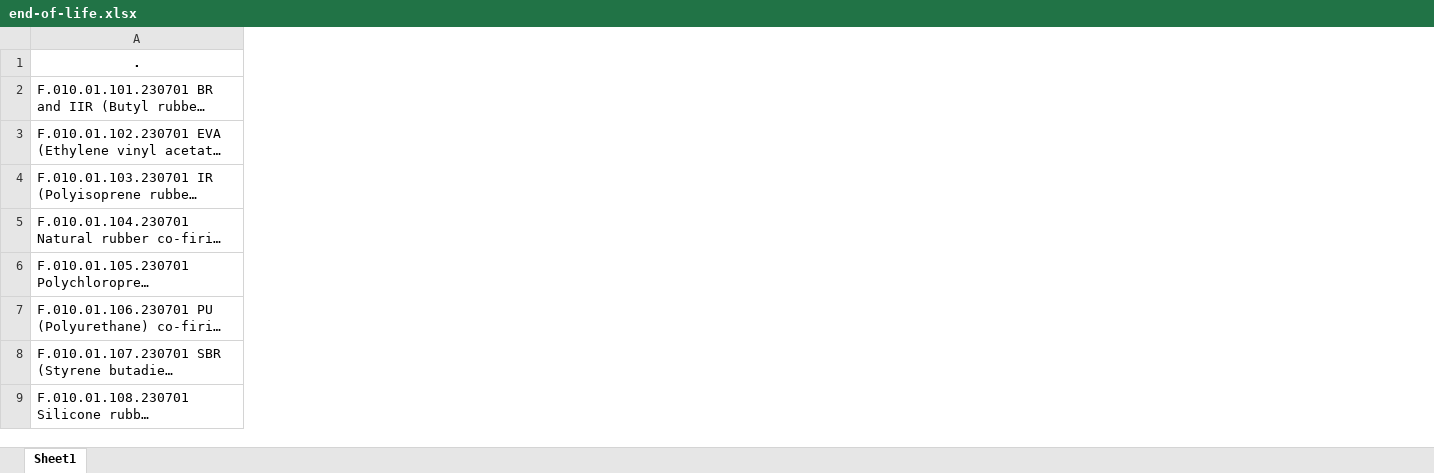
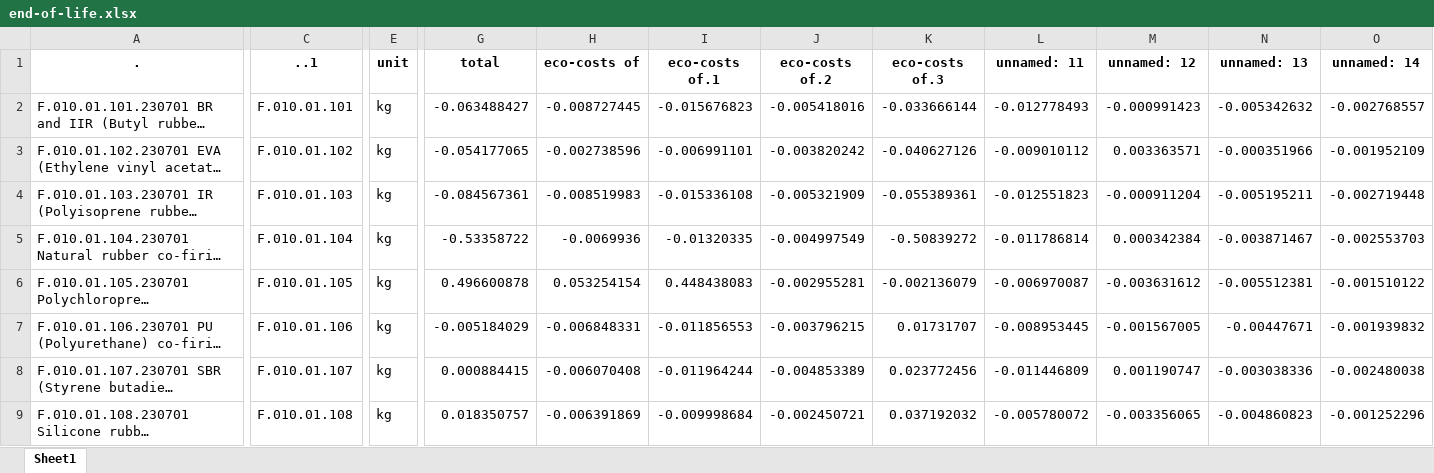
Before and after one commit to somesh-bagadiya/CarbonSense-powered-by-IBM-Watsonx, an Excel workbook: Data_processed/industry/end-of-life.xlsx, sheet Sheet1, drawn as a sheet; only a part is shown, gaps mark what is left out; long unchanged cells end in …; values as stored, in another font and other column widths than the file's, no borders; the diff covers the shown part only; the diff names each change by its address in the sheet, - before the commit and + after, or states it on an @@ line.

Commit message:
Revert Data_processed to state before dataset formatting

```diff
--- a/Data_processed/industry/end-of-life.xlsx (sheet Sheet1)
+++ b/Data_processed/industry/end-of-life.xlsx (sheet Sheet1)
+column C (..1), rows 2-9: F.010.01.101 | F.010.01.102 | F.010.01.103 | F.010.01.104 | F.010.01.105 | F.010.01.106 | F.010.01.107 | F.010.01.108
+column E (unit), rows 2-9: all kg
+column G (total), rows 2-9: -0.063488427 | -0.054177065 | -0.084567361 | -0.53358722 | 0.496600878 | -0.005184029 | 0.000884415 | 0.018350757
+column H (eco-costs of), rows 2-9: -0.008727445 | -0.002738596 | -0.008519983 | -0.0069936 | 0.053254154 | -0.006848331 | -0.006070408 | -0.006391869
+column I (eco-costs of.1), rows 2-9: -0.015676823 | -0.006991101 | -0.015336108 | -0.01320335 | 0.448438083 | -0.011856553 | -0.011964244 | -0.009998684
+column J (eco-costs of.2), rows 2-9: -0.005418016 | -0.003820242 | -0.005321909 | -0.004997549 | -0.002955281 | -0.003796215 | -0.004853389 | -0.002450721
+column K (eco-costs of.3), rows 2-9: -0.033666144 | -0.040627126 | -0.055389361 | -0.50839272 | -0.002136079 | 0.01731707 | 0.023772456 | 0.037192032
+column L (unnamed: 11), rows 2-9: -0.012778493 | -0.009010112 | -0.012551823 | -0.011786814 | -0.006970087 | -0.008953445 | -0.011446809 | -0.005780072
+column M (unnamed: 12), rows 2-9: -0.000991423 | 0.003363571 | -0.000911204 | 0.000342384 | -0.003631612 | -0.001567005 | 0.001190747 | -0.003356065
+column N (unnamed: 13), rows 2-9: -0.005342632 | -0.000351966 | -0.005195211 | -0.003871467 | -0.005512381 | -0.00447671 | -0.003038336 | -0.004860823
+column O (unnamed: 14), rows 2-9: -0.002768557 | -0.001952109 | -0.002719448 | -0.002553703 | -0.001510122 | -0.001939832 | -0.002480038 | -0.001252296
```
Also changed, not shown: 84 added columns elsewhere in this sheet, Data_processed/industry/Food_Global.xlsx, Data_processed/industry/Food_USA.xlsx, 34 other files.
